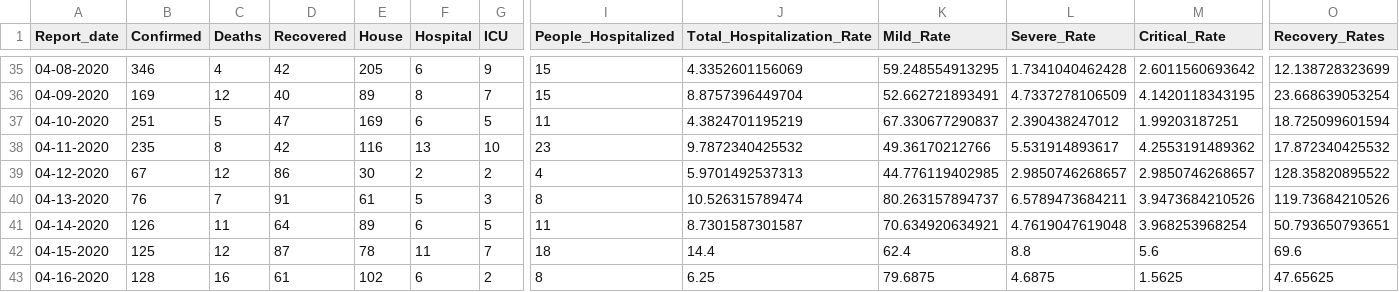
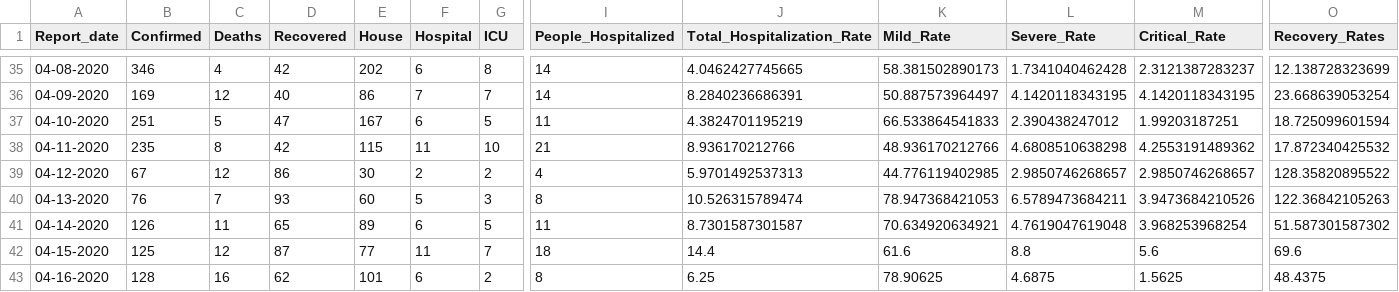
Before and after one commit to CovidDataProject/DataCovid19Colombia, a CSV file: covid_19_data_colombia/covid_19_indicators_report/colombia_daily_indicators_covid19.csv, drawn as a sheet; only a part is shown, gaps mark what is left out; the diff covers the shown part only; the diff names each change by its address in the sheet, - before the commit and + after, or states it on an @@ line.

```diff
--- a/covid_19_data_colombia/covid_19_indicators_report/colombia_daily_indicators_covid19.csv
+++ b/covid_19_data_colombia/covid_19_indicators_report/colombia_daily_indicators_covid19.csv
-E35 (House): 205
+E35 (House): 202
-G35 (ICU): 9
+G35 (ICU): 8
-I35:I36 (People_Hospitalized): 15
+I35:I36 (People_Hospitalized): 14
-J35 (Total_Hospitalization_Rate): 4.3352601156069
+J35 (Total_Hospitalization_Rate): 4.0462427745665
-K35 (Mild_Rate): 59.248554913295
+K35 (Mild_Rate): 58.381502890173
-M35 (Critical_Rate): 2.6011560693642
+M35 (Critical_Rate): 2.3121387283237
-E36 (House): 89
+E36 (House): 86
-F36 (Hospital): 8
+F36 (Hospital): 7
-J36 (Total_Hospitalization_Rate): 8.8757396449704
+J36 (Total_Hospitalization_Rate): 8.2840236686391
-K36 (Mild_Rate): 52.662721893491
+K36 (Mild_Rate): 50.887573964497
-L36 (Severe_Rate): 4.7337278106509
+L36 (Severe_Rate): 4.1420118343195
-E37 (House): 169
+E37 (House): 167
-K37 (Mild_Rate): 67.330677290837
+K37 (Mild_Rate): 66.533864541833
-E38 (House): 116
+E38 (House): 115
-F38 (Hospital): 13
+F38 (Hospital): 11
-I38 (People_Hospitalized): 23
+I38 (People_Hospitalized): 21
-J38 (Total_Hospitalization_Rate): 9.7872340425532
+J38 (Total_Hospitalization_Rate): 8.936170212766
-K38 (Mild_Rate): 49.36170212766
+K38 (Mild_Rate): 48.936170212766
-L38 (Severe_Rate): 5.531914893617
+L38 (Severe_Rate): 4.6808510638298
-D40 (Recovered): 91
+D40 (Recovered): 93
-E40 (House): 61
+E40 (House): 60
-K40 (Mild_Rate): 80.263157894737
+K40 (Mild_Rate): 78.947368421053
-O40 (Recovery_Rates): 119.73684210526
+O40 (Recovery_Rates): 122.36842105263
-D41 (Recovered): 64
+D41 (Recovered): 65
-O41 (Recovery_Rates): 50.793650793651
+O41 (Recovery_Rates): 51.587301587302
-E42 (House): 78
+E42 (House): 77
-K42 (Mild_Rate): 62.4
+K42 (Mild_Rate): 61.6
-D43 (Recovered): 61
+D43 (Recovered): 62
-E43 (House): 102
+E43 (House): 101
-K43 (Mild_Rate): 79.6875
+K43 (Mild_Rate): 78.90625
-O43 (Recovery_Rates): 47.65625
+O43 (Recovery_Rates): 48.4375
```
Also changed, not shown: 1 added row and 135 edited cells elsewhere in this file, covid_19_data_colombia/covid_19_indicators_report/colombia_global_indicators_covid19.csv.
